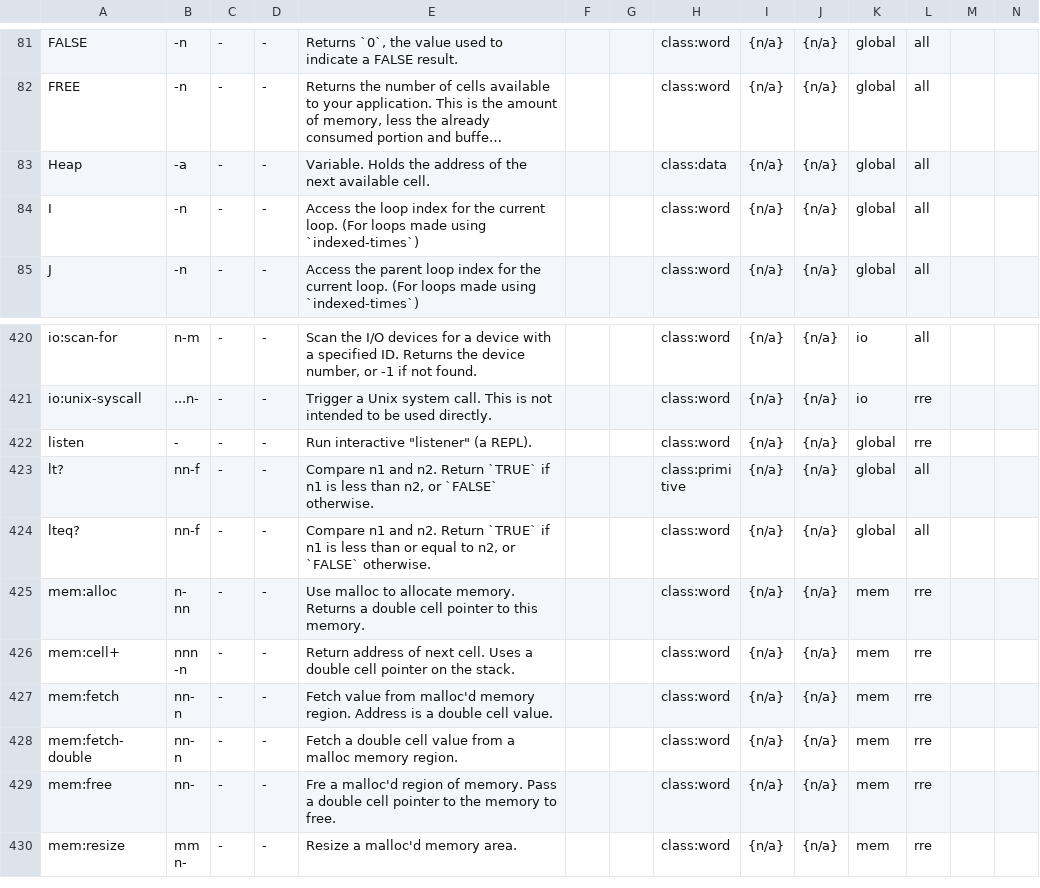
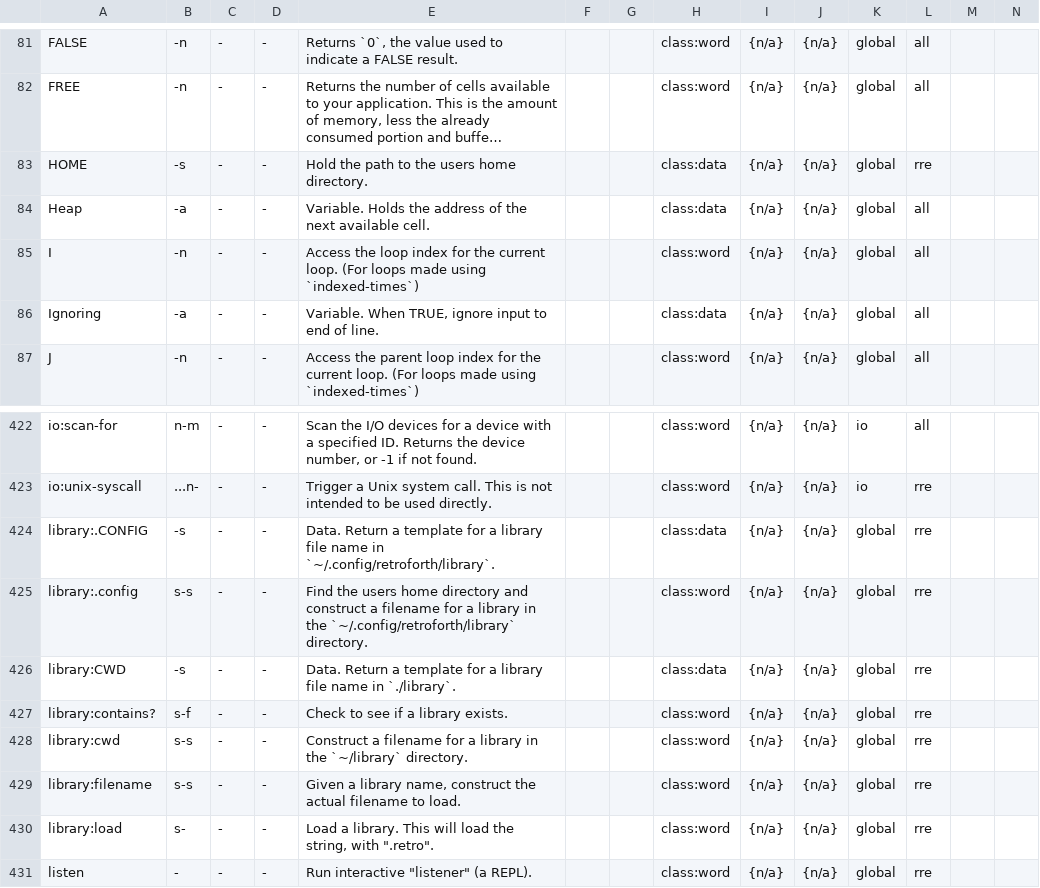
Before and after one commit to crcx/retroforth, a TSV file: doc/words.tsv, drawn as a sheet; only a part is shown, gaps mark what is left out; the shorter side is filled out with more unchanged rows; long unchanged cells end in …; rows hold the shown columns only; the diff names each change by its address in the sheet, - before the commit and + after, or states it on an @@ line.

Commit message:
all words now have glossary data
FossilOrigin-Name: 6011cfc3c51f784839ec281bc0639c79c03d901c3aecabe8004267bb4a349853

```diff
--- a/doc/words.tsv
+++ b/doc/words.tsv
+row 83: HOME | -s | - | - | Hold the path to the users home directory. |  |  | class:data | {n/a} | {n/a} | global | rre
+row 86: Ignoring | -a | - | - | Variable. When TRUE, ignore input to end of line. |  |  | class:data | {n/a} | {n/a} | global | all
+row 424: library:.CONFIG | -s | - | - | Data. Return a template for a library file name in `~/.config/retroforth/library`. |  |  | class:data | {n/a} | {n/a} | global | rre
+row 425: library:.config | s-s | - | - | Find the users home directory and construct a filename for a library in the `~/.config/retroforth/library` directory. |  |  | class:word | {n/a} | {n/a} | global | rre
+row 426: library:CWD | -s | - | - | Data. Return a template for a library file name in `./library`. |  |  | class:data | {n/a} | {n/a} | global | rre
+row 427: library:contains? | s-f | - | - | Check to see if a library exists. |  |  | class:word | {n/a} | {n/a} | global | rre
+row 428: library:cwd | s-s | - | - | Construct a filename for a library in the `~/library` directory. |  |  | class:word | {n/a} | {n/a} | global | rre
+row 429: library:filename | s-s | - | - | Given a library name, construct the actual filename to load. |  |  | class:word | {n/a} | {n/a} | global | rre
+row 430: library:load | s- | - | - | Load a library. This will load the string, with ".retro". |  |  | class:word | {n/a} | {n/a} | global | rre
```
Also changed, not shown: 4 other files.
